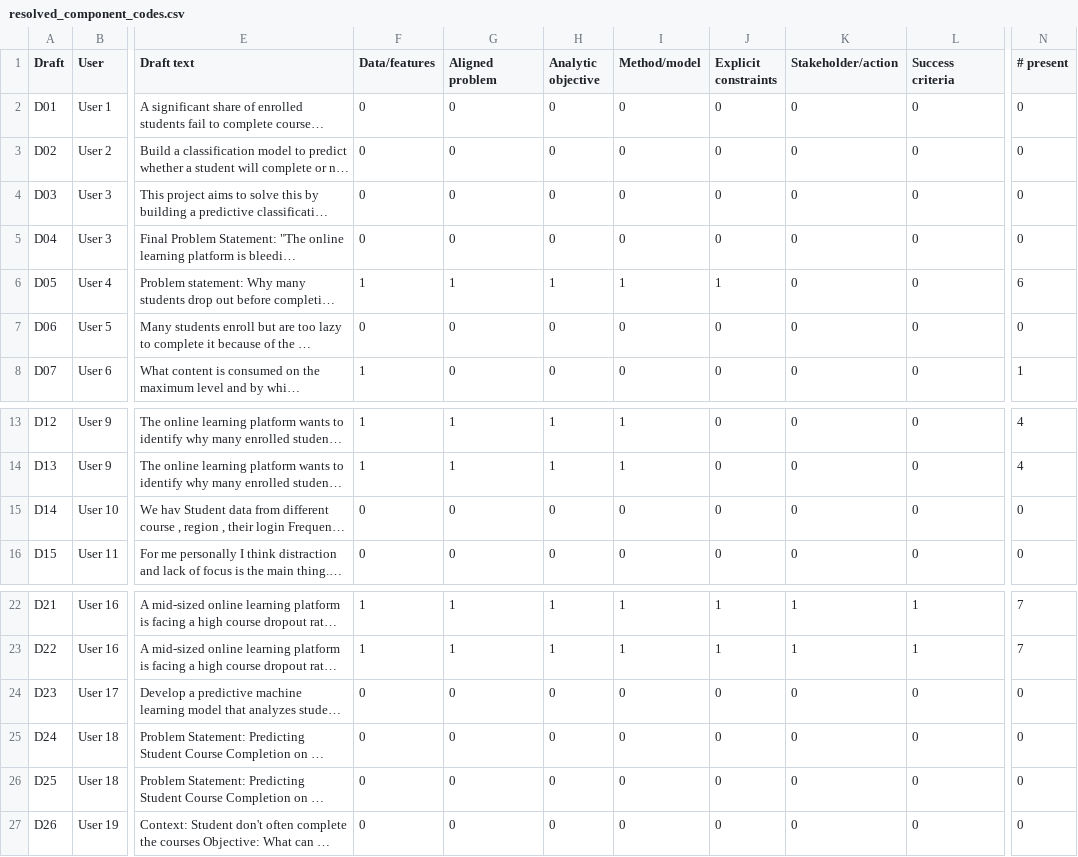
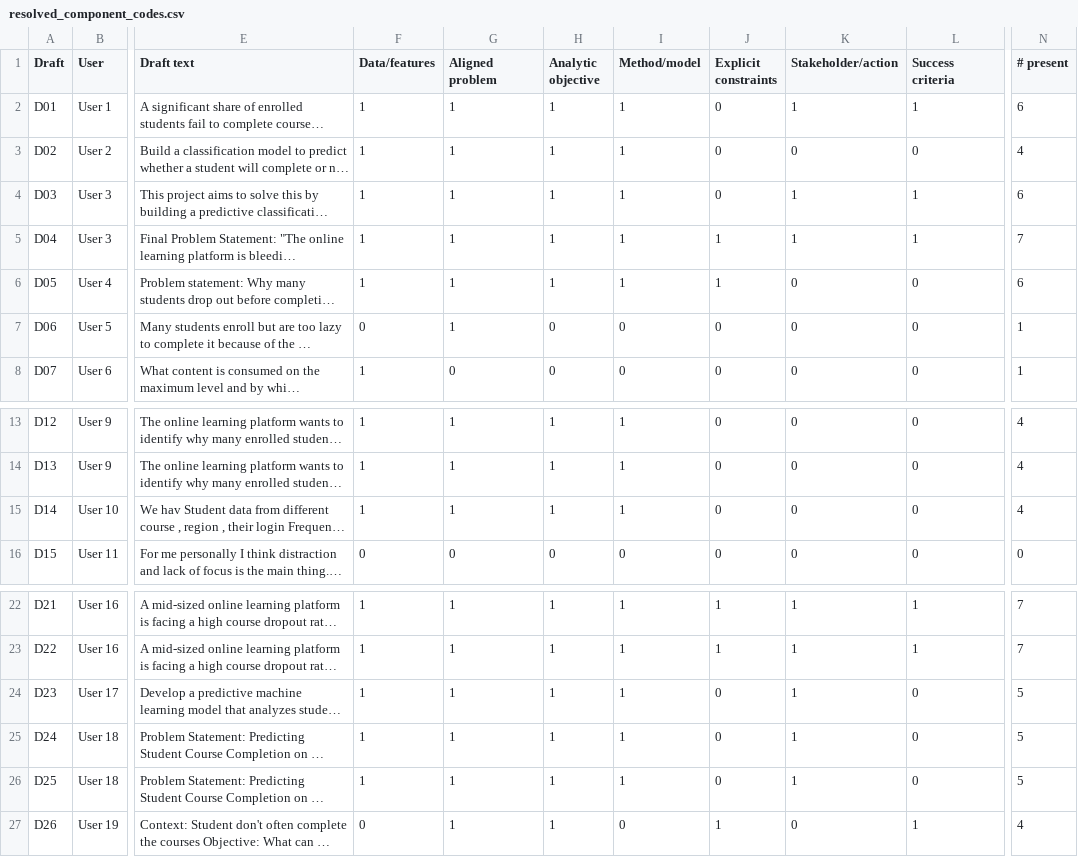
Before and after one commit to aalekh42/thesis-draft, a CSV file: data/resolved_component_codes.csv, drawn as a sheet; only a part is shown, gaps mark what is left out; long unchanged cells end in …; the diff names each change by its address in the sheet, - before the commit and + after, or states it on an @@ line.

```diff
--- a/data/resolved_component_codes.csv
+++ b/data/resolved_component_codes.csv
-F2:F5 (Data/features): 0
+F2:F5 (Data/features): 1
-G2:G5 (Aligned problem): 0
+G2:G5 (Aligned problem): 1
-H2:H5 (Analytic objective): 0
+H2:H5 (Analytic objective): 1
-I2:I5 (Method/model): 0
+I2:I5 (Method/model): 1
-K2 (Stakeholder/action): 0
+K2 (Stakeholder/action): 1
-L2 (Success criteria): 0
+L2 (Success criteria): 1
-N2 (# present): 0
+N2 (# present): 6
-N3 (# present): 0
+N3 (# present): 4
-K4:K5 (Stakeholder/action): 0
+K4:K5 (Stakeholder/action): 1
-L4:L5 (Success criteria): 0
+L4:L5 (Success criteria): 1
-N4 (# present): 0
+N4 (# present): 6
-J5 (Explicit constraints): 0
+J5 (Explicit constraints): 1
-N5 (# present): 0
+N5 (# present): 7
-G7 (Aligned problem): 0
+G7 (Aligned problem): 1
-N7 (# present): 0
+N7 (# present): 1
-F15 (Data/features): 0
+F15 (Data/features): 1
-G15 (Aligned problem): 0
+G15 (Aligned problem): 1
-H15 (Analytic objective): 0
+H15 (Analytic objective): 1
-I15 (Method/model): 0
+I15 (Method/model): 1
-N15 (# present): 0
+N15 (# present): 4
-F24:F26 (Data/features): 0
+F24:F26 (Data/features): 1
-G24:G27 (Aligned problem): 0
+G24:G27 (Aligned problem): 1
-H24:H27 (Analytic objective): 0
+H24:H27 (Analytic objective): 1
-I24:I26 (Method/model): 0
+I24:I26 (Method/model): 1
-K24:K26 (Stakeholder/action): 0
+K24:K26 (Stakeholder/action): 1
-N24:N26 (# present): 0
+N24:N26 (# present): 5
-J27 (Explicit constraints): 0
+J27 (Explicit constraints): 1
-L27 (Success criteria): 0
+L27 (Success criteria): 1
-N27 (# present): 0
+N27 (# present): 4
```
Also changed, not shown: results/component_presence_summary.csv, 3 other files.
